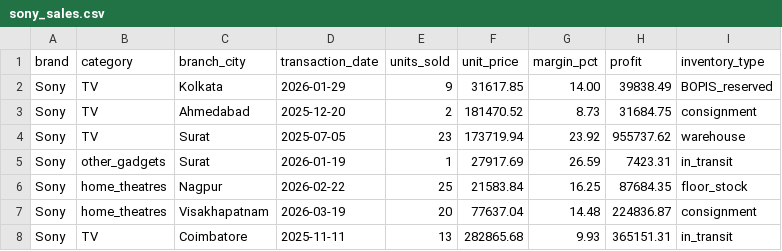
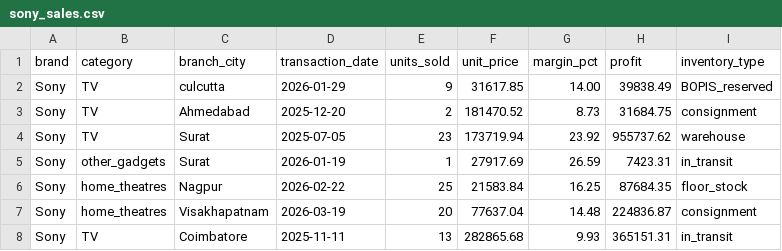
Before and after one commit to Saleemddk/samFeb2026_GITDemo, a CSV file: sony_sales.csv, drawn as a sheet; only a part is shown.

Commit message:
Fix typo in branch city from 'Kolkata' to 'culcutta'

```diff
--- a/sony_sales.csv
+++ b/sony_sales.csv
@@ -1,3 +1,3 @@
 brand,category,branch_city,transaction_date,units_sold,unit_price,margin_pct,profit,inventory_type
-Sony,TV,Kolkata,2026-01-29,9,31617.85,14.00,39838.49,BOPIS_reserved
+Sony,TV,culcutta,2026-01-29,9,31617.85,14.00,39838.49,BOPIS_reserved
 Sony,TV,Ahmedabad,2025-12-20,2,181470.52,8.73,31684.75,consignment
```
